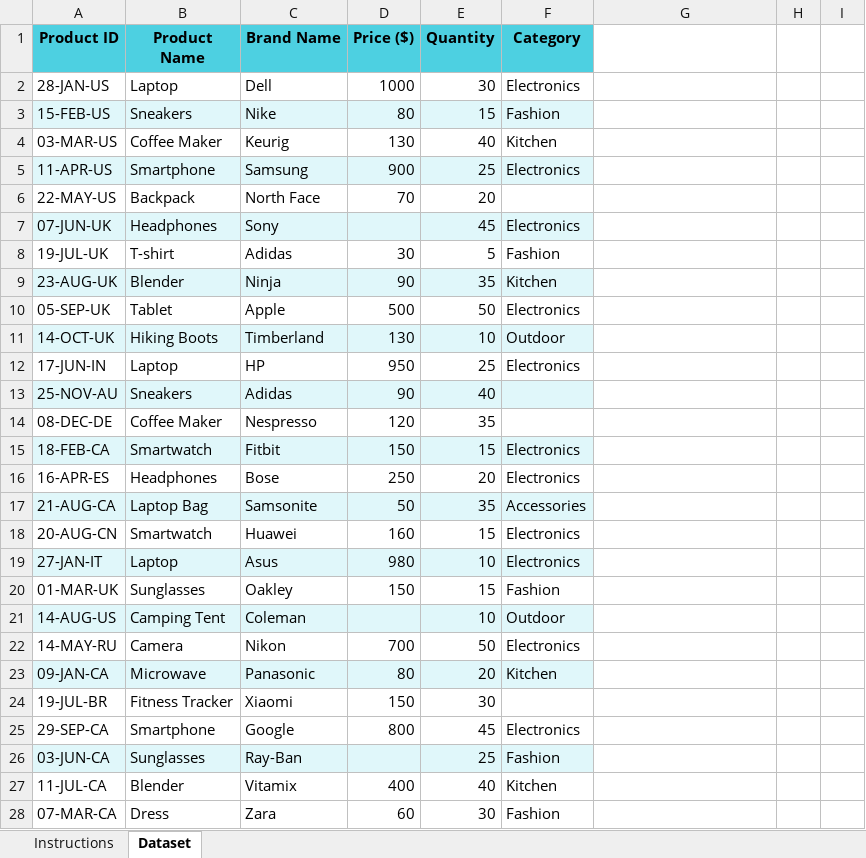
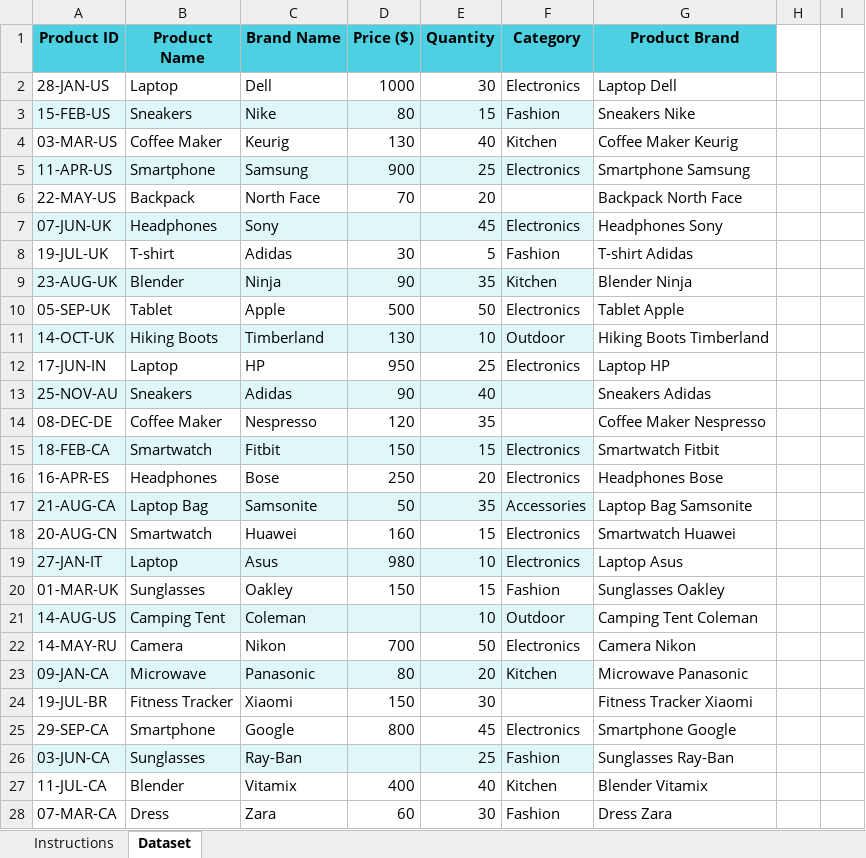
Before and after one commit to Yusraashraf44/DATA-ANALYTICS, an Excel workbook: EXCEL/ASSIGNMENT_2.xlsx, sheet Dataset, drawn as a sheet; only a part is shown; values as stored, in another font and other column widths than the file's, no borders; the diff covers the shown part only; the diff names each change by its address in the sheet, - before the commit and + after, or states it on an @@ line.

Commit message:
Add files via upload

```diff
--- a/EXCEL/ASSIGNMENT_2.xlsx (sheet Dataset)
+++ b/EXCEL/ASSIGNMENT_2.xlsx (sheet Dataset)
-G1: (empty)
+G1: Product Brand
-G1 fill: none
+G1 fill: #4DD0E1
-G2 (Product Brand): (empty)
+G2 (Product Brand): Laptop Dell
-G3 (Product Brand): (empty)
+G3 (Product Brand): Sneakers Nike
-G4 (Product Brand): (empty)
+G4 (Product Brand): Coffee Maker Keurig
-G5 (Product Brand): (empty)
+G5 (Product Brand): Smartphone Samsung
-G6 (Product Brand): (empty)
+G6 (Product Brand): Backpack North Face
-G7 (Product Brand): (empty)
+G7 (Product Brand): Headphones Sony
-G8 (Product Brand): (empty)
+G8 (Product Brand): T-shirt Adidas
-G9 (Product Brand): (empty)
+G9 (Product Brand): Blender Ninja
-G10 (Product Brand): (empty)
+G10 (Product Brand): Tablet Apple
-G11 (Product Brand): (empty)
+G11 (Product Brand): Hiking Boots Timberland
-G12 (Product Brand): (empty)
+G12 (Product Brand): Laptop HP
-G13 (Product Brand): (empty)
+G13 (Product Brand): Sneakers Adidas
-G14 (Product Brand): (empty)
+G14 (Product Brand): Coffee Maker Nespresso
-G15 (Product Brand): (empty)
+G15 (Product Brand): Smartwatch Fitbit
-G16 (Product Brand): (empty)
+G16 (Product Brand): Headphones Bose
-G17 (Product Brand): (empty)
+G17 (Product Brand): Laptop Bag Samsonite
-G18 (Product Brand): (empty)
+G18 (Product Brand): Smartwatch Huawei
-G19 (Product Brand): (empty)
+G19 (Product Brand): Laptop Asus
-G20 (Product Brand): (empty)
+G20 (Product Brand): Sunglasses Oakley
-G21 (Product Brand): (empty)
+G21 (Product Brand): Camping Tent Coleman
-G22 (Product Brand): (empty)
+G22 (Product Brand): Camera Nikon
-G23 (Product Brand): (empty)
+G23 (Product Brand): Microwave Panasonic
-G24 (Product Brand): (empty)
+G24 (Product Brand): Fitness Tracker Xiaomi
-G25 (Product Brand): (empty)
+G25 (Product Brand): Smartphone Google
-G26 (Product Brand): (empty)
+G26 (Product Brand): Sunglasses Ray-Ban
-G27 (Product Brand): (empty)
+G27 (Product Brand): Blender Vitamix
-G28 (Product Brand): (empty)
+G28 (Product Brand): Dress Zara
```
Also changed, not shown: 4 edited cells elsewhere in this sheet.
